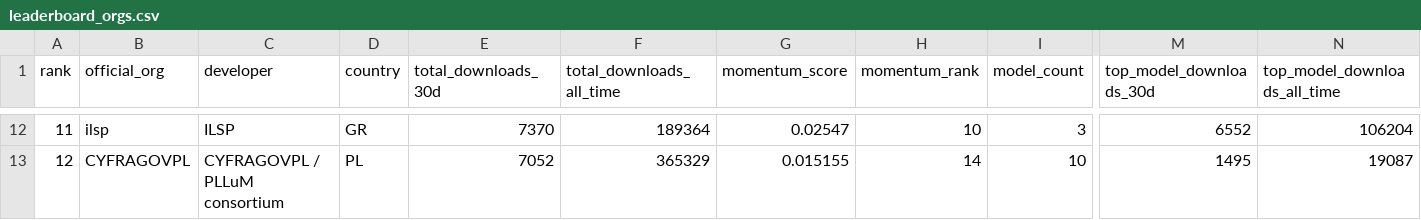
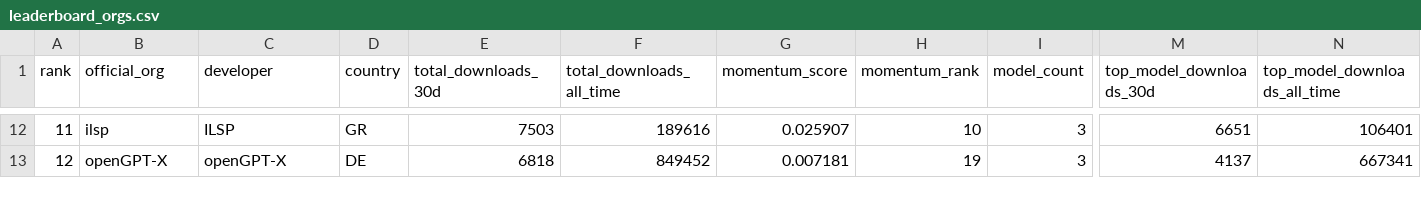
Before and after one commit to speakleash/European-LLM-download-leaderboard, a CSV file: output/leaderboard_orgs.csv, drawn as a sheet; only a part is shown, gaps mark what is left out; the diff covers the shown part only; the diff names each change by its address in the sheet, - before the commit and + after, or states it on an @@ line.

```diff
--- a/output/leaderboard_orgs.csv
+++ b/output/leaderboard_orgs.csv
-E12 (total_downloads_30d): 7370
+E12 (total_downloads_30d): 7503
-F12 (total_downloads_all_time): 189364
+F12 (total_downloads_all_time): 189616
-G12 (momentum_score): 0.02547
+G12 (momentum_score): 0.025907
-M12 (top_model_downloads_30d): 6552
+M12 (top_model_downloads_30d): 6651
-N12 (top_model_downloads_all_time): 106204
+N12 (top_model_downloads_all_time): 106401
-B13 (official_org): CYFRAGOVPL
+B13 (official_org): openGPT-X
-C13 (developer): CYFRAGOVPL / PLLuM consortium
+C13 (developer): openGPT-X
-D13 (country): PL
+D13 (country): DE
-E13 (total_downloads_30d): 7052
+E13 (total_downloads_30d): 6818
-F13 (total_downloads_all_time): 365329
+F13 (total_downloads_all_time): 849452
-G13 (momentum_score): 0.015155
+G13 (momentum_score): 0.007181
-H13 (momentum_rank): 14
+H13 (momentum_rank): 19
-I13 (model_count): 10
+I13 (model_count): 3
-M13 (top_model_downloads_30d): 1495
+M13 (top_model_downloads_30d): 4137
-N13 (top_model_downloads_all_time): 19087
+N13 (top_model_downloads_all_time): 667341
```
Also changed, not shown: 185 edited cells elsewhere in this file, output/leaderboard.csv, 12 other files.
